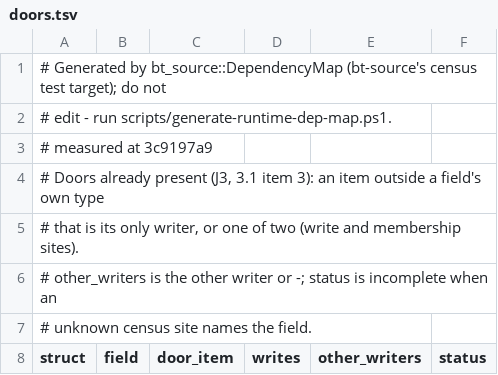
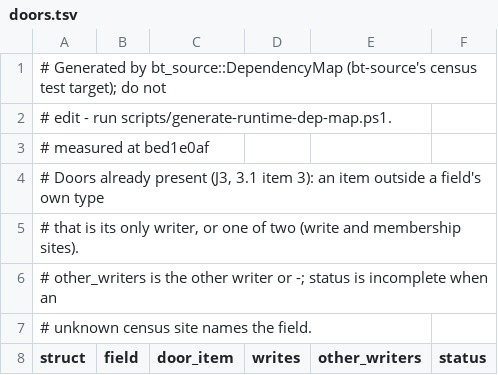
Before and after one commit to lulu-loopp/folio-terminal, a TSV file: docs/plans/design/runtime-dep-map/doors.tsv, drawn as a sheet; only a part is shown.

```diff
--- a/docs/plans/design/runtime-dep-map/doors.tsv
+++ b/docs/plans/design/runtime-dep-map/doors.tsv
@@ -2,3 +2,3 @@
 # edit - run scripts/generate-runtime-dep-map.ps1.
-# measured at 3c9197a9
+# measured at bed1e0af
 # Doors already present (J3, 3.1 item 3): an item outside a field's own type
```
Also changed, not shown: docs/plans/design/runtime-dep-map/fields.tsv, docs/plans/design/runtime-dep-map/topics.tsv, 1 other file.
